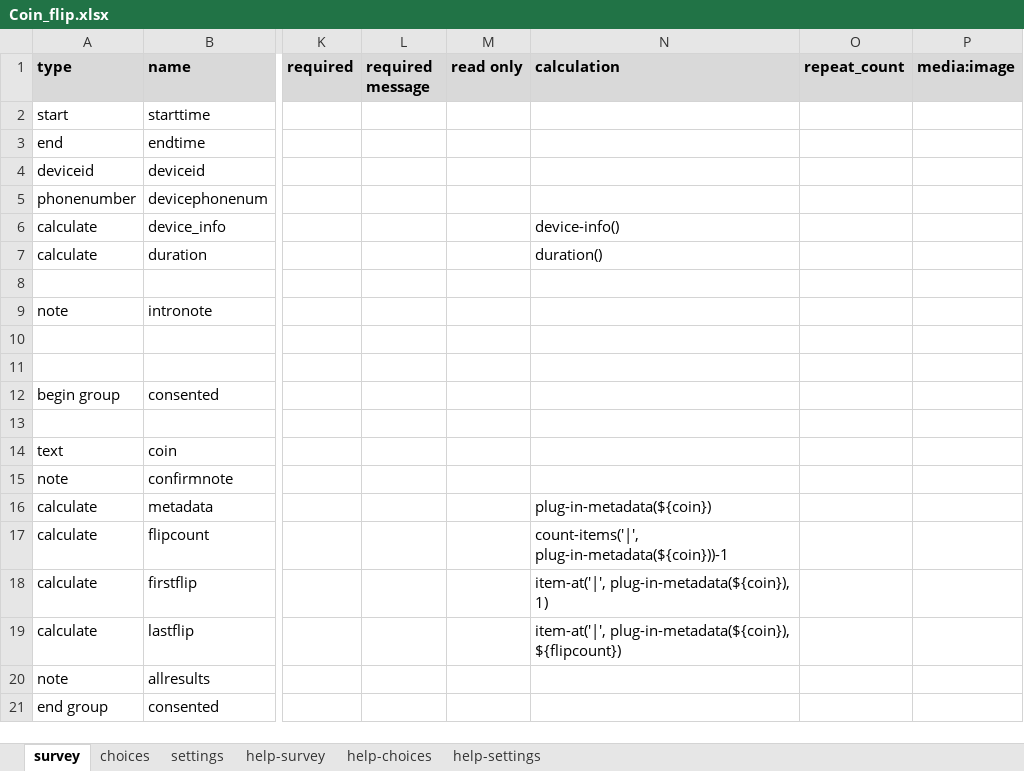
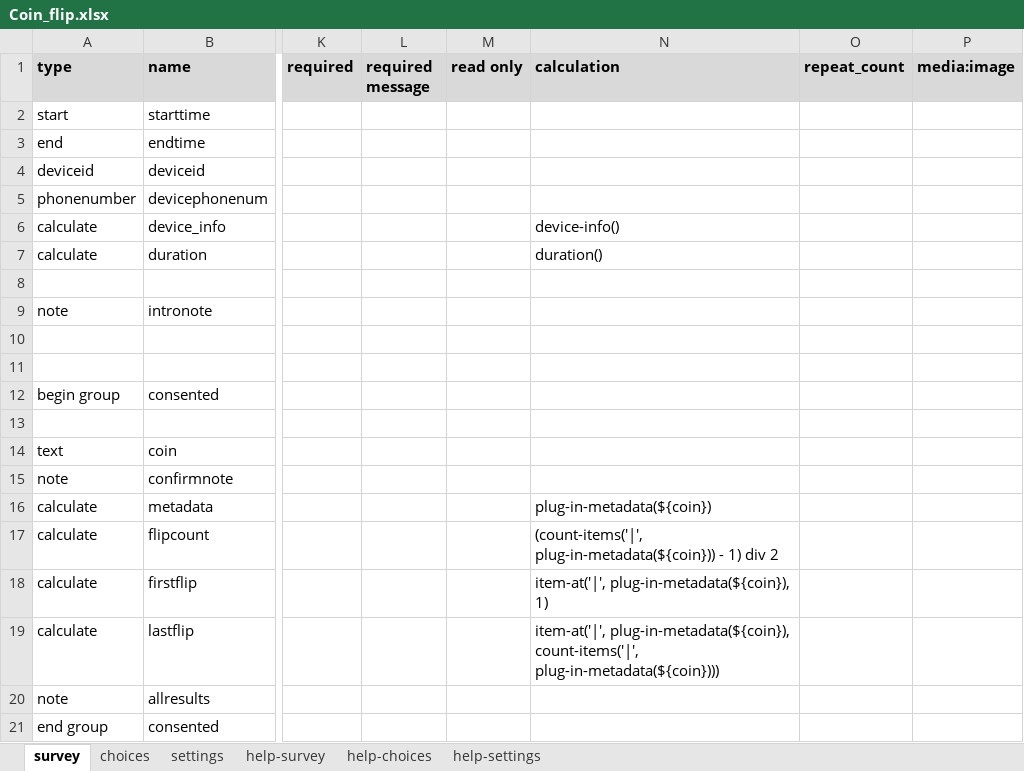
Before and after one commit to ARCED-Foundation/coinflip, an Excel workbook: extras/example_form/Coin_flip.xlsx, sheet survey, drawn as a sheet; only a part is shown, gaps mark what is left out; values as stored, in another font and other column widths than the file's, no borders; conditional formats not drawn; the diff names each change by its address in the sheet, - before the commit and + after, or states it on an @@ line.

```diff
--- a/extras/example_form/Coin_flip.xlsx (sheet survey)
+++ b/extras/example_form/Coin_flip.xlsx (sheet survey)
-N17 (calculation): count-items('|', plug-in-metadata(${coin}))-1
+N17 (calculation): (count-items('|', plug-in-metadata(${coin})) - 1) div 2
-N19 (calculation): item-at('|', plug-in-metadata(${coin}), ${flipcount})
+N19 (calculation): item-at('|', plug-in-metadata(${coin}), count-items('|', plug-in-metadata(${coin})))
```
Also changed, not shown: sheet settings, 2 other files.
